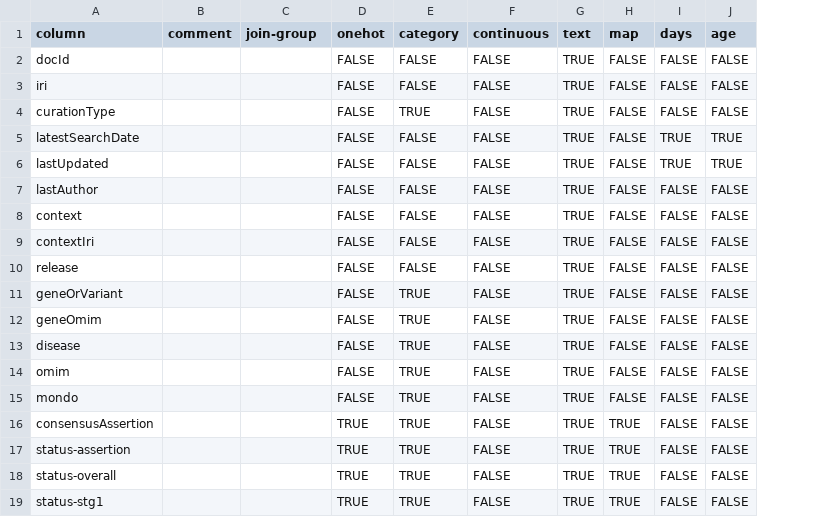
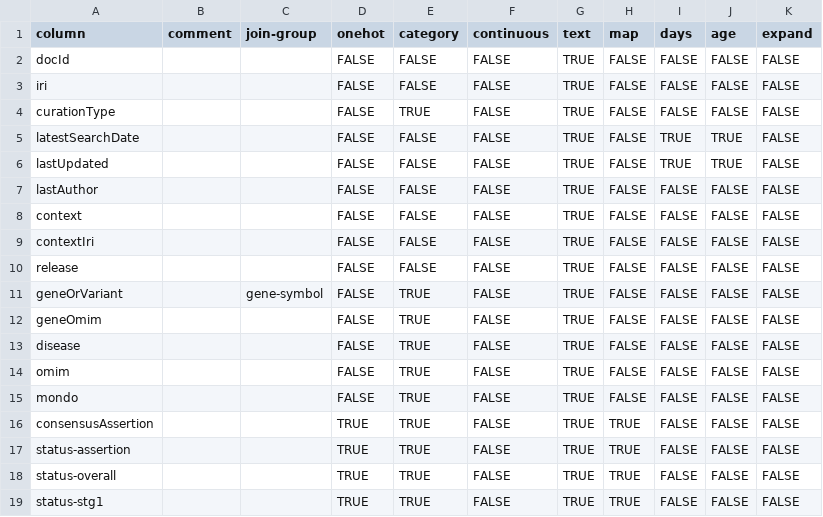
Before and after one commit to mgbpm/CATT, a CSV file: sources/clingen-consensus-assertions-pediatric/dictionary.csv, drawn as a sheet; the diff names each change by its address in the sheet, - before the commit and + after, or states it on an @@ line.

```diff
--- a/sources/clingen-consensus-assertions-pediatric/dictionary.csv
+++ b/sources/clingen-consensus-assertions-pediatric/dictionary.csv
+column K (expand), rows 2-19: all FALSE
-C11 (join-group): (empty)
+C11 (join-group): gene-symbol
```
Also changed, not shown: sources/clingen-actionability-all-assertions-adult/dictionary.csv, sources/clingen-overall-scores-adult/dictionary.csv, 9 other files.
